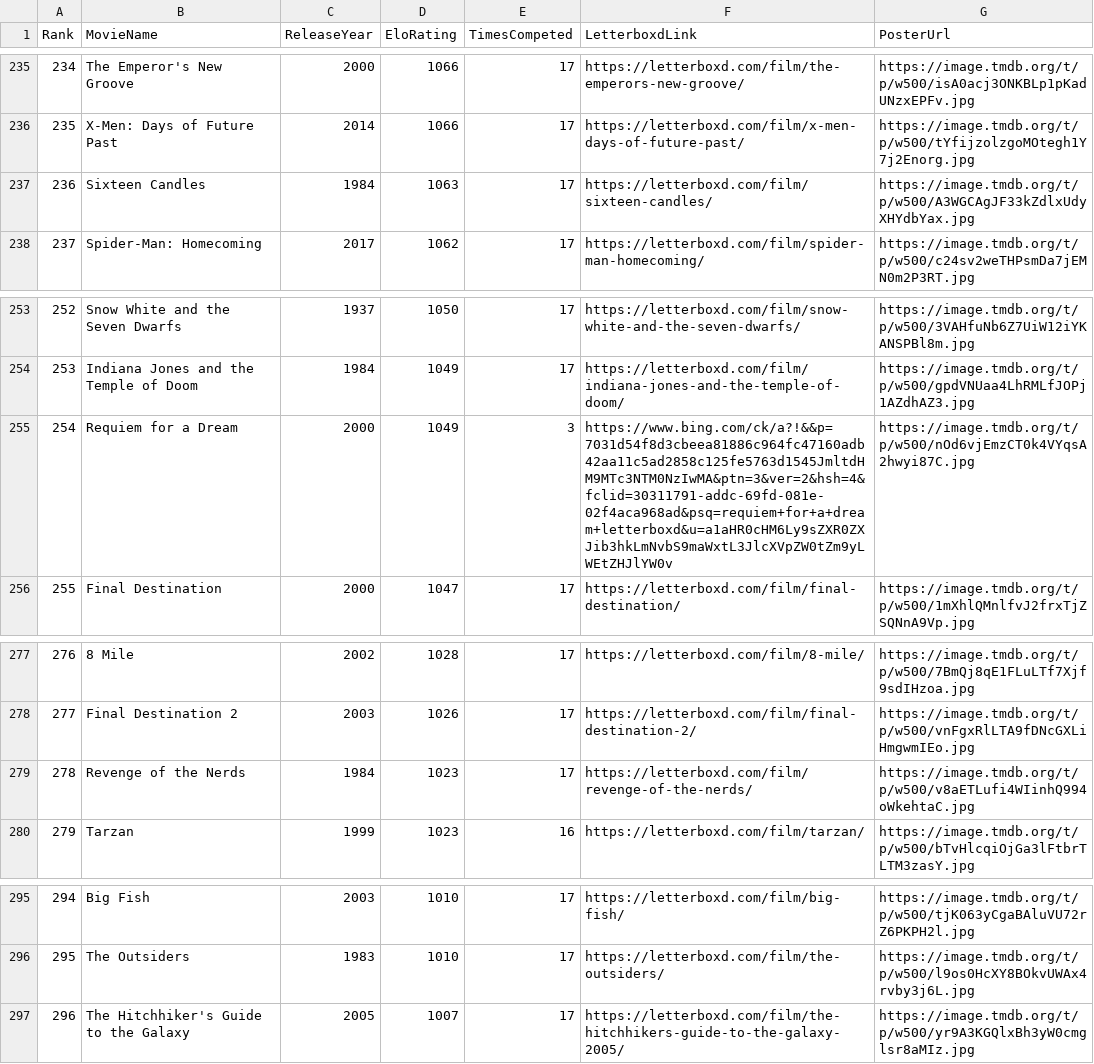
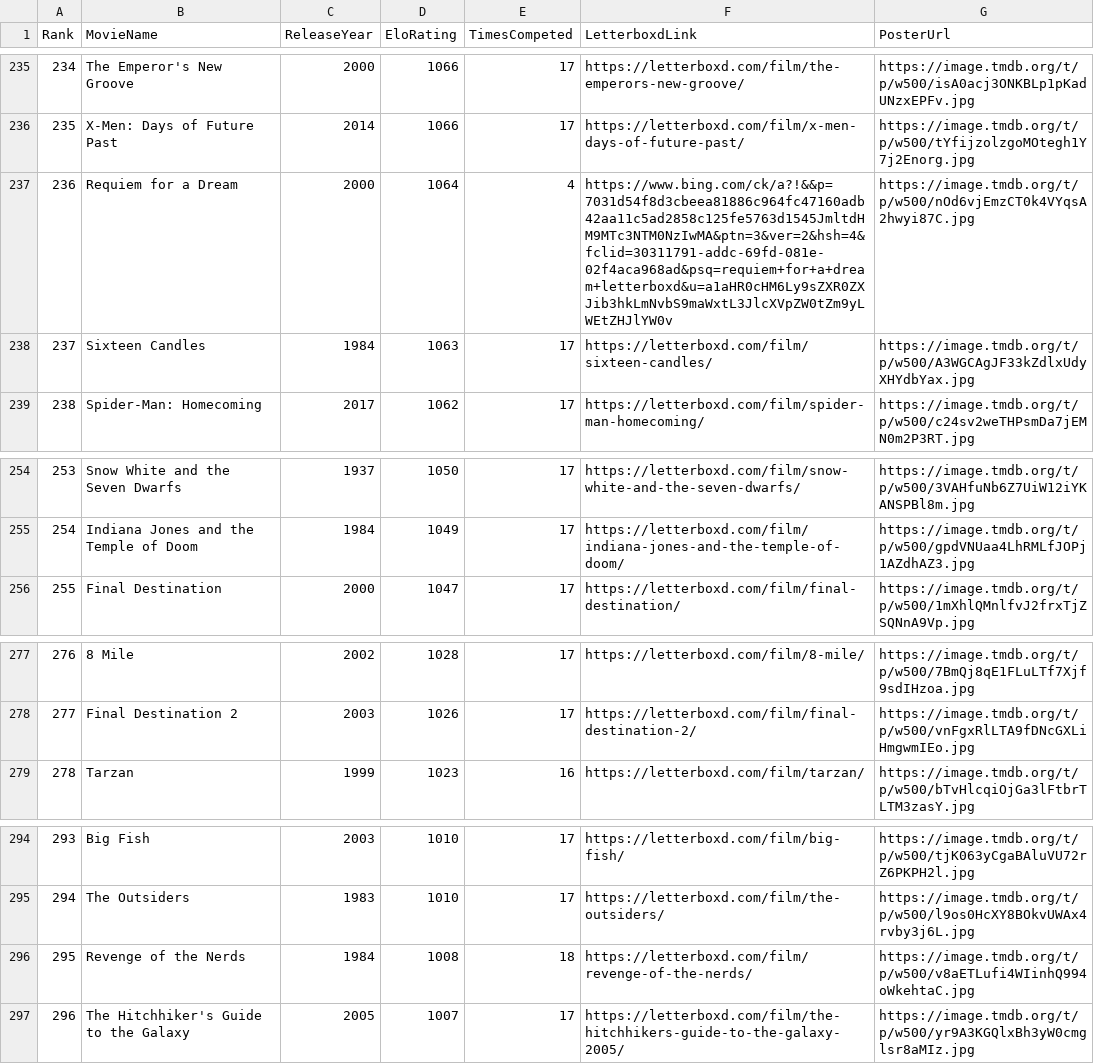
Before and after one commit to TheEverythingologist/MovieRankings, a CSV file: data/database.csv, drawn as a sheet; only a part is shown, gaps mark what is left out; removed rows and columns are numbered as before the commit, all else as after; the diff names each change by its address in the sheet, - before the commit and + after, or states it on an @@ line.

Commit message:
Update rankings: Requiem for a Dream beat Revenge of the Nerds

```diff
--- a/data/database.csv
+++ b/data/database.csv
+row 237: 236 | Requiem for a Dream | 2000 | 1064 | 4 | https://www.bing.com/ck/a?!&&p=7031d54f8d3cbeea81886c964fc47160adb42aa11c5ad2858c125fe5763d1545JmltdHM9MTc3NTM0NzIwMA&ptn=3&ver=2&hsh=4&fclid=30311791-addc-69fd-081e-02f4aca968ad&psq=requiem+for+a+dream+letterboxd&u=a1aHR0cHM6Ly9sZXR0ZXJib3hkLmNvbS9maWxtL3JlcXVpZW0tZm9yLWEtZHJlYW0v | https://image.tmdb.org/t/p/w500/nOd6vjEmzCT0k4VYqsA2hwyi87C.jpg
@@ column A (Rank) renumbered between rows 238 and 295 @@
-row 255: 254 | Requiem for a Dream | 2000 | 1049 | 3 | https://www.bing.com/ck/a?!&&p=7031d54f8d3cbeea81886c964fc47160adb42aa11c5ad2858c125fe5763d1545JmltdHM9MTc3NTM0NzIwMA&ptn=3&ver=2&hsh=4&fclid=30311791-addc-69fd-081e-02f4aca968ad&psq=requiem+for+a+dream+letterboxd&u=a1aHR0cHM6Ly9sZXR0ZXJib3hkLmNvbS9maWxtL3JlcXVpZW0tZm9yLWEtZHJlYW0v | https://image.tmdb.org/t/p/w500/nOd6vjEmzCT0k4VYqsA2hwyi87C.jpg
-row 279: 278 | Revenge of the Nerds | 1984 | 1023 | 17 | https://letterboxd.com/film/revenge-of-the-nerds/ | https://image.tmdb.org/t/p/w500/v8aETLufi4WIinhQ994oWkehtaC.jpg
+row 296: 295 | Revenge of the Nerds | 1984 | 1008 | 18 | https://letterboxd.com/film/revenge-of-the-nerds/ | https://image.tmdb.org/t/p/w500/v8aETLufi4WIinhQ994oWkehtaC.jpg
```
